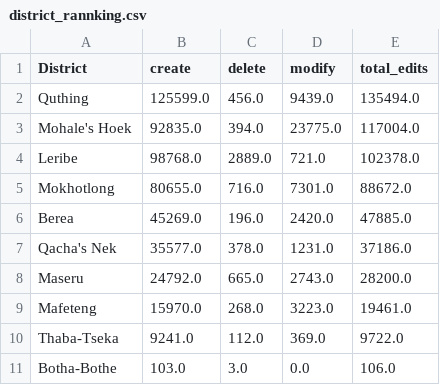
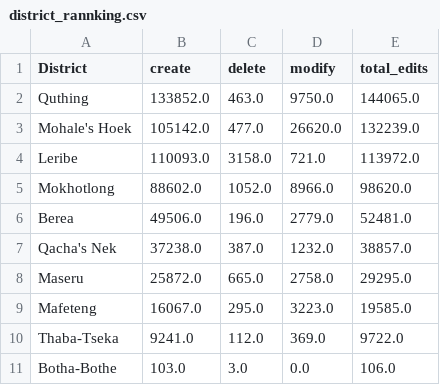
Before and after one commit to rustyb/osm-meta-util, a CSV file: csv/district_rannking.csv, drawn as a sheet.

```diff
--- a/csv/district_rannking.csv
+++ b/csv/district_rannking.csv
@@ -1,10 +1,10 @@
 District,create,delete,modify,total_edits
-Quthing,125599.0,456.0,9439.0,135494.0
-Mohale's Hoek,92835.0,394.0,23775.0,117004.0
-Leribe,98768.0,2889.0,721.0,102378.0
-Mokhotlong,80655.0,716.0,7301.0,88672.0
-Berea,45269.0,196.0,2420.0,47885.0
-Qacha's Nek,35577.0,378.0,1231.0,37186.0
-Maseru,24792.0,665.0,2743.0,28200.0
-Mafeteng,15970.0,268.0,3223.0,19461.0
+Quthing,133852.0,463.0,9750.0,144065.0
+Mohale's Hoek,105142.0,477.0,26620.0,132239.0
+Leribe,110093.0,3158.0,721.0,113972.0
+Mokhotlong,88602.0,1052.0,8966.0,98620.0
+Berea,49506.0,196.0,2779.0,52481.0
+Qacha's Nek,37238.0,387.0,1232.0,38857.0
+Maseru,25872.0,665.0,2758.0,29295.0
+Mafeteng,16067.0,295.0,3223.0,19585.0
 Thaba-Tseka,9241.0,112.0,369.0,9722.0
```
Also changed, not shown: app_total_edits_by_type.csv, montly_app_tracking.csv, 4 other files.
